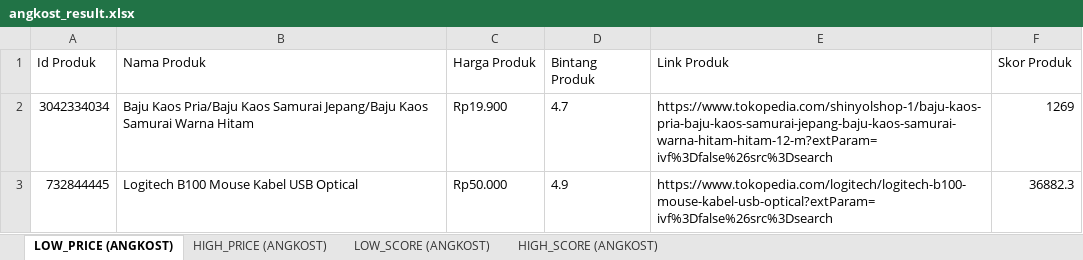
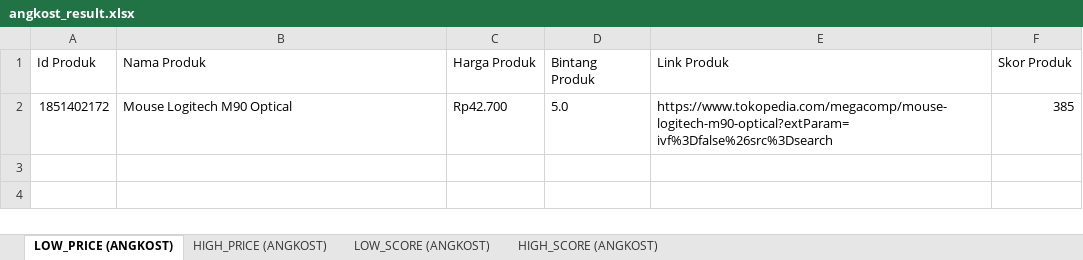
Before and after one commit to craftalpian/angkost, an Excel workbook: angkost_result.xlsx, sheet LOW_PRICE (ANGKOST), drawn as a sheet; values as stored, in another font and other column widths than the file's, no borders; removed rows and columns are numbered as before the commit, all else as after; the diff names each change by its address in the sheet, - before the commit and + after, or states it on an @@ line.

```diff
--- a/angkost_result.xlsx (sheet LOW_PRICE (ANGKOST))
+++ b/angkost_result.xlsx (sheet LOW_PRICE (ANGKOST))
-row 2: 3042334034 | Baju Kaos Pria/Baju Kaos Samurai Jepang/Baju Kaos Samurai Warna Hitam | Rp19.900 | 4.7 | https://www.tokopedia.com/shinyolshop-1/baju-kaos-pria-baju-kaos-samurai-jepang-baju-kaos-samurai-warna-hitam-hitam-12-m?extParam=ivf%3Dfalse%26src%3Dsearch | 1269
-row 3: 732844445 | Logitech B100 Mouse Kabel USB Optical | Rp50.000 | 4.9 | https://www.tokopedia.com/logitech/logitech-b100-mouse-kabel-usb-optical?extParam=ivf%3Dfalse%26src%3Dsearch | 36882.3
+row 2: 1851402172 | Mouse Logitech M90 Optical | Rp42.700 | 5.0 | https://www.tokopedia.com/megacomp/mouse-logitech-m90-optical?extParam=ivf%3Dfalse%26src%3Dsearch | 385
```
Also changed, not shown: sheet LOW_SCORE (ANGKOST), sheet HIGH_SCORE (ANGKOST), sheet HIGH_PRICE (ANGKOST), 4 other files.
